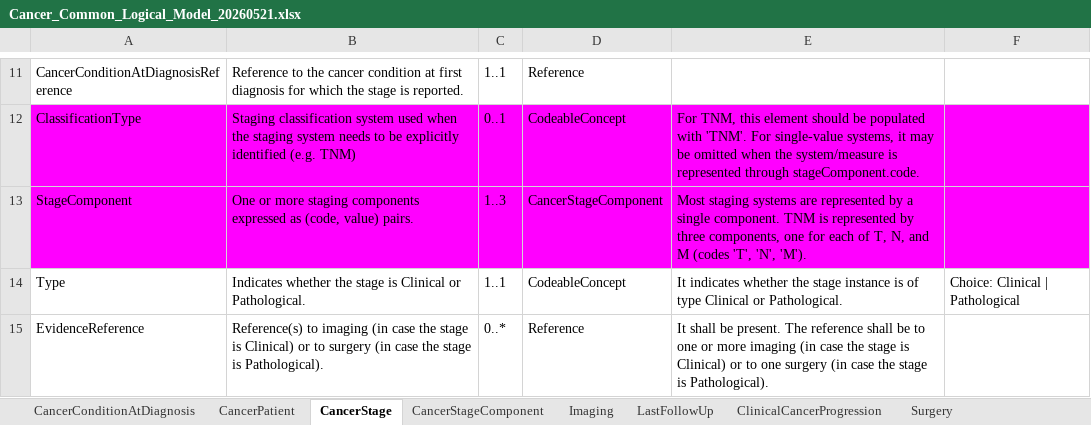
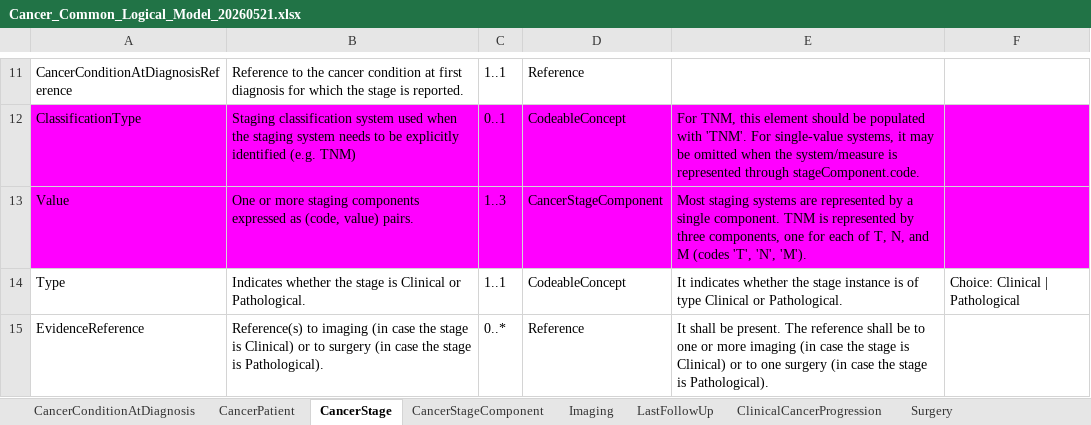
Before and after one commit to rgazzarata/cancer-common, an Excel workbook: _sources/Cancer_Common_Logical_Model_20260521.xlsx, sheet CancerStage, drawn as a sheet; only a part is shown, gaps mark what is left out; values as stored, in another font and other column widths than the file's, no borders; charts and pictures not drawn; the diff names each change by its address in the sheet, - before the commit and + after, or states it on an @@ line.

Commit message:
Source excel files upload

```diff
--- a/_sources/Cancer_Common_Logical_Model_20260521.xlsx (sheet CancerStage)
+++ b/_sources/Cancer_Common_Logical_Model_20260521.xlsx (sheet CancerStage)
-A13: StageComponent
+A13: Value
```
Also changed, not shown: charts or pictures, _sources/LogicalModelExample_v2.xlsx.
